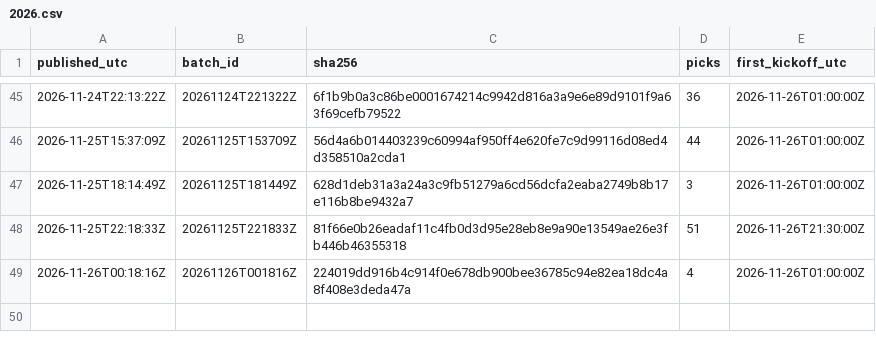
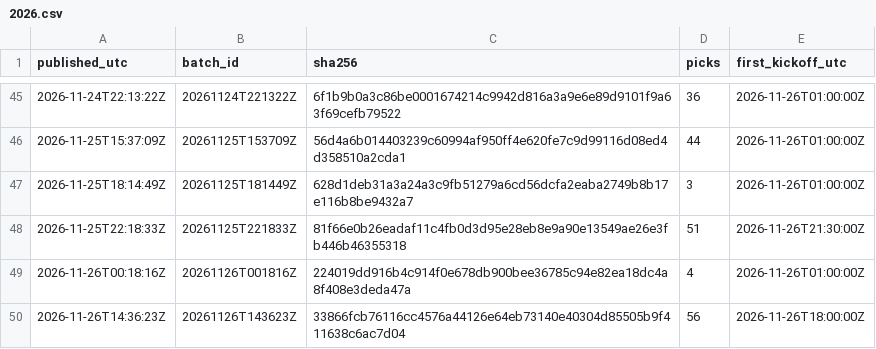
Before and after one commit to aerokes/football-machine-record, a CSV file: hashes/2026.csv, drawn as a sheet; only a part is shown, gaps mark what is left out.

Commit message:
batch 20261126T143623Z: 56 picks

```diff
--- a/hashes/2026.csv
+++ b/hashes/2026.csv
@@ -49 +49,2 @@ published_utc,batch_id,sha256,picks,first_kickoff_utc
 2026-11-26T00:18:16Z,20261126T001816Z,224019dd916b4c914f0e678db900bee36785c94e82ea18dc4a8f408e3deda47a,4,2026-11-26T01:00:00Z
+2026-11-26T14:36:23Z,20261126T143623Z,33866fcb76116cc4576a44126e64eb73140e40304d85505b9f411638c6ac7d04,56,2026-11-26T18:00:00Z
```
